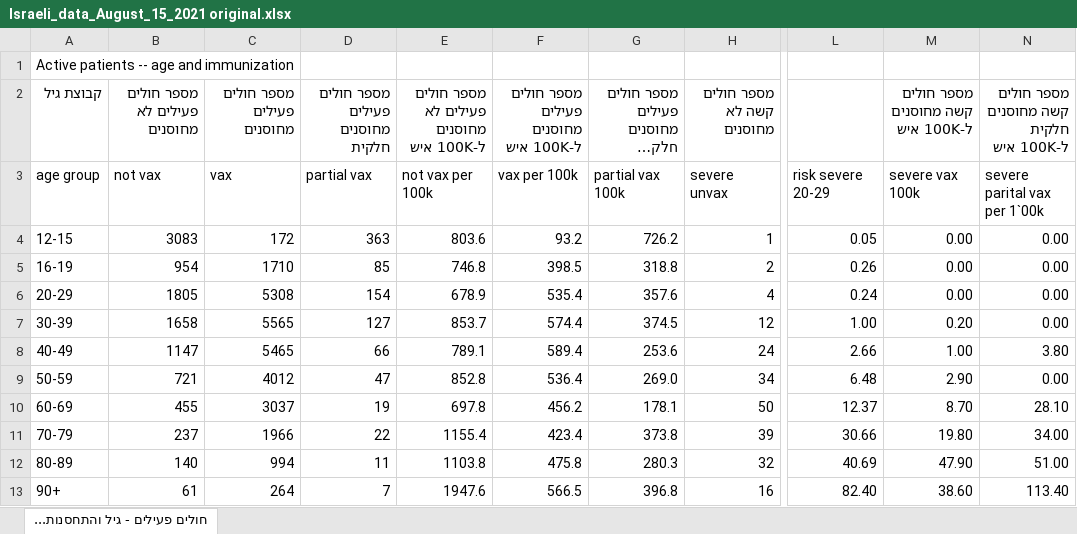
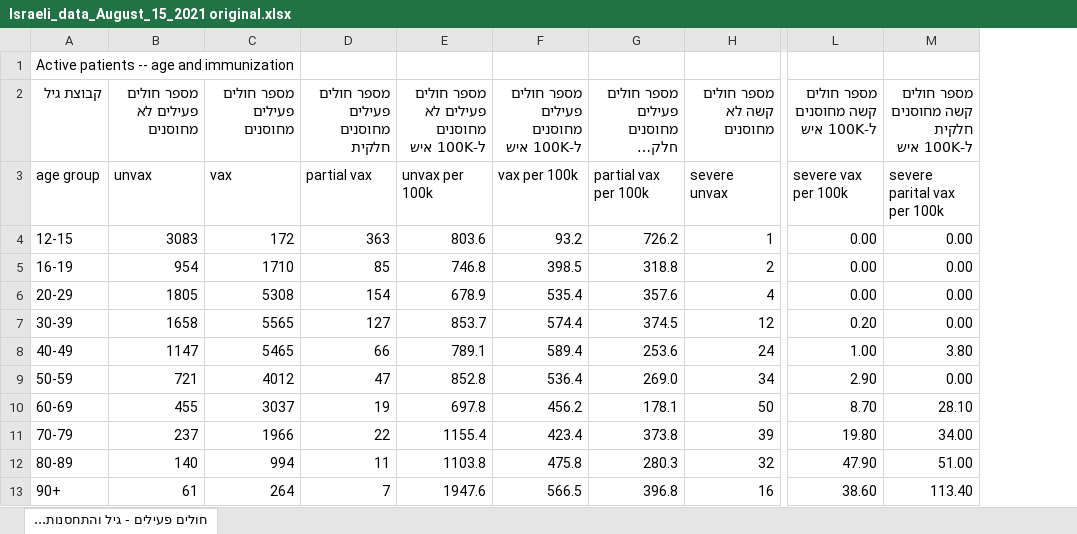
Before and after one commit to lawrennd/datasets_mirror, an Excel workbook: hospitalized_covid/Israeli_data_August_15_2021 original.xlsx, sheet חולים פעילים - גיל והתחסנות..., drawn as a sheet; only a part is shown, gaps mark what is left out; long unchanged cells end in …; values as stored, in another font and other column widths than the file's, no borders; removed rows and columns are numbered as before the commit, all else as after; the diff names each change by its address in the sheet, - before the commit and + after, or states it on an @@ line.

Commit message:
Update column titles of data to make consistent.

```diff
--- a/hospitalized_covid/Israeli_data_August_15_2021 original.xlsx (sheet חולים פעילים - גיל והתחסנות...)
+++ b/hospitalized_covid/Israeli_data_August_15_2021 original.xlsx (sheet חולים פעילים - גיל והתחסנות...)
-column L, rows 3-13: risk severe 20-29 | 0.05 | 0.26 | 0.24 | 1.00 | 2.66 | 6.48 | 12.37 | 30.66 | 40.69 | 82.40
-B3 (מספר חולים פעילים לא מחוסנים): not vax
+B3 (מספר חולים פעילים לא מחוסנים): unvax
-E3: not vax per 100k
+E3: unvax per 100k
-G3: partial vax 100k
+G3: partial vax per 100k
-L3: severe vax 100k
+L3: severe vax per 100k
-M3: severe parital vax per 1`00k
+M3: severe parital vax per 100k
```
